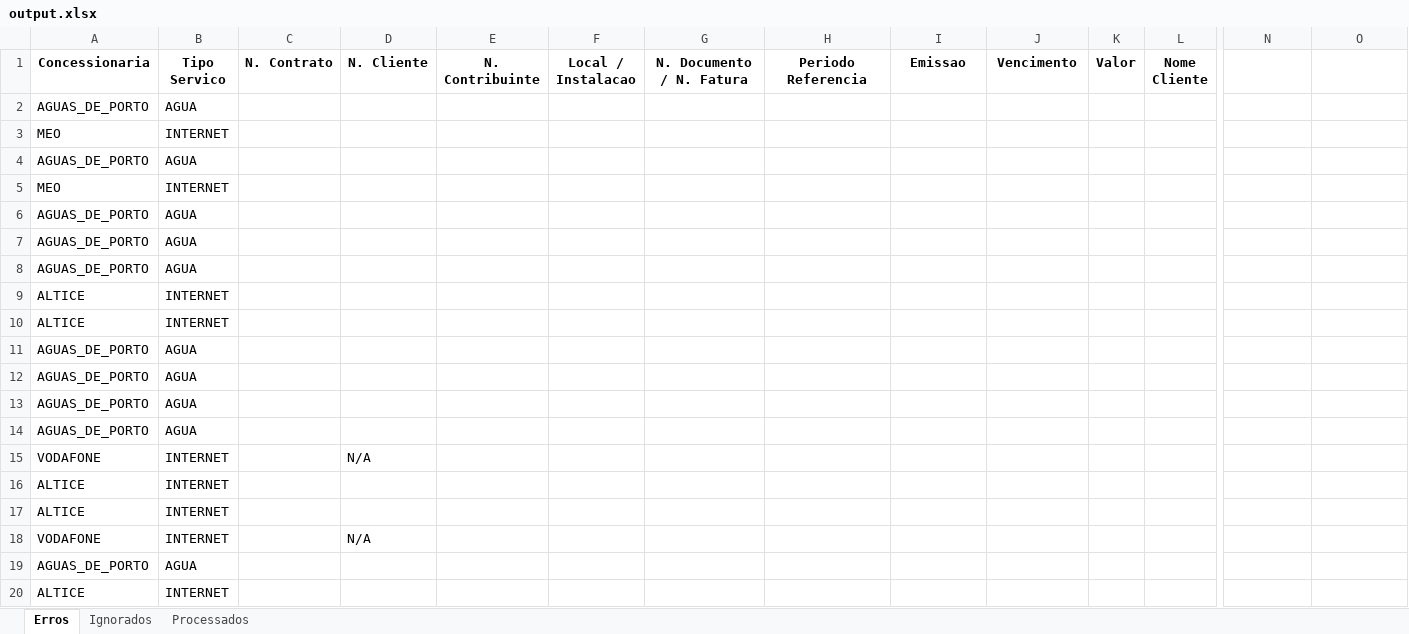
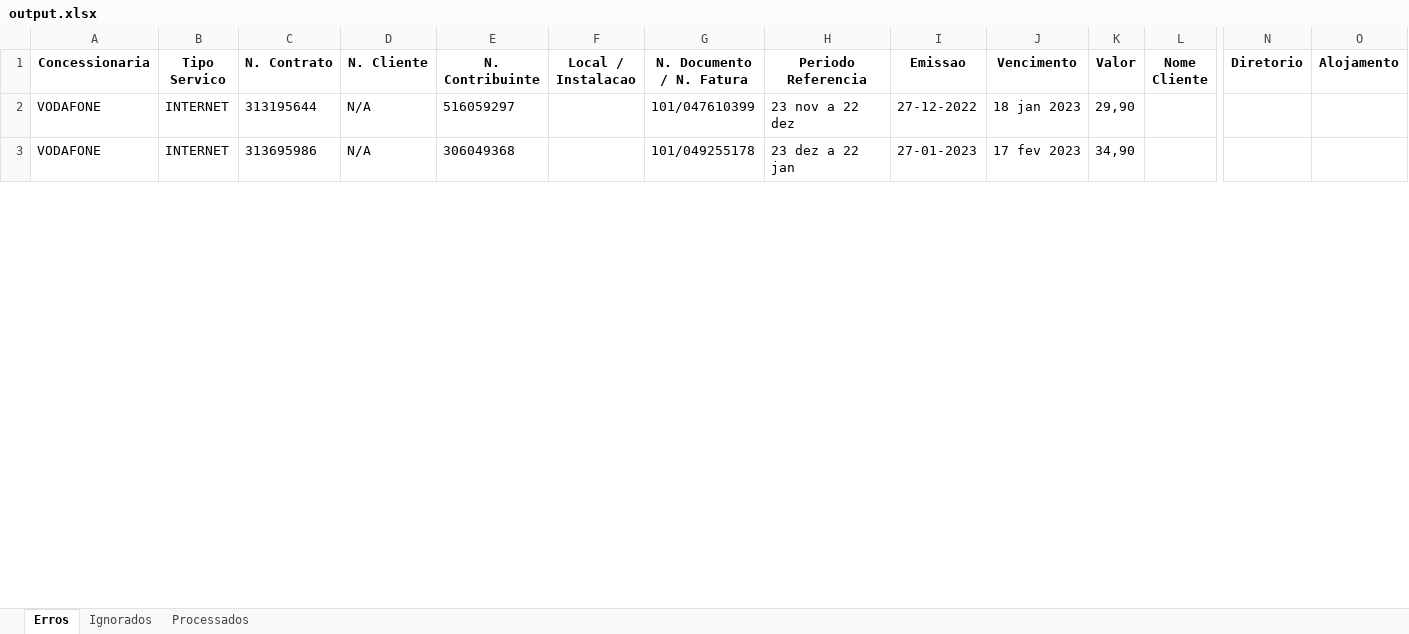
Before and after one commit to SERGIOWGT/billing_mgmt, an Excel workbook: output.xlsx, sheet Erros, drawn as a sheet; only a part is shown, gaps mark what is left out; values as stored, in another font and other column widths than the file's, no borders; removed rows and columns are numbered as before the commit, all else as after; rows hold the shown columns only; the diff covers the shown part only; the diff names each change by its address in the sheet, - before the commit and + after, or states it on an @@ line.

```diff
--- a/output.xlsx (sheet Erros)
+++ b/output.xlsx (sheet Erros)
-N1: (empty)
+N1: Diretorio
-O1: (empty)
+O1: Alojamento
-row 2: AGUAS_DE_PORTO | AGUA
-row 3: MEO | INTERNET
-row 4: AGUAS_DE_PORTO | AGUA
-row 5: MEO | INTERNET
-row 6: AGUAS_DE_PORTO | AGUA
-row 7: AGUAS_DE_PORTO | AGUA
-row 8: AGUAS_DE_PORTO | AGUA
-row 9: ALTICE | INTERNET
-row 10: ALTICE | INTERNET
-row 11: AGUAS_DE_PORTO | AGUA
-row 12: AGUAS_DE_PORTO | AGUA
-row 13: AGUAS_DE_PORTO | AGUA
-row 14: AGUAS_DE_PORTO | AGUA
-C2 (N. Contrato): (empty)
+C2 (N. Contrato): 313195644
-E2 (N. Contribuinte): (empty)
+E2 (N. Contribuinte): 516059297
-G2 (N. Documento / N. Fatura): (empty)
+G2 (N. Documento / N. Fatura): 101/047610399
-H2 (Periodo Referencia): (empty)
+H2 (Periodo Referencia): 23 nov a 22 dez
-I2 (Emissao): (empty)
+I2 (Emissao): 27-12-2022
-J2 (Vencimento): (empty)
+J2 (Vencimento): 18 jan 2023
-K2 (Valor): (empty)
+K2 (Valor): 29,90
-row 16: ALTICE | INTERNET
-row 17: ALTICE | INTERNET
-C3 (N. Contrato): (empty)
+C3 (N. Contrato): 313695986
-E3 (N. Contribuinte): (empty)
+E3 (N. Contribuinte): 306049368
-G3 (N. Documento / N. Fatura): (empty)
+G3 (N. Documento / N. Fatura): 101/049255178
-H3 (Periodo Referencia): (empty)
+H3 (Periodo Referencia): 23 dez a 22 jan
-I3 (Emissao): (empty)
+I3 (Emissao): 27-01-2023
-J3 (Vencimento): (empty)
+J3 (Vencimento): 17 fev 2023
-K3 (Valor): (empty)
+K3 (Valor): 34,90
-row 19: AGUAS_DE_PORTO | AGUA
-row 20: ALTICE | INTERNET
```
Also changed, not shown: 12 removed rows and 3 edited cells elsewhere in this sheet, sheet Processados, 18 other files.
